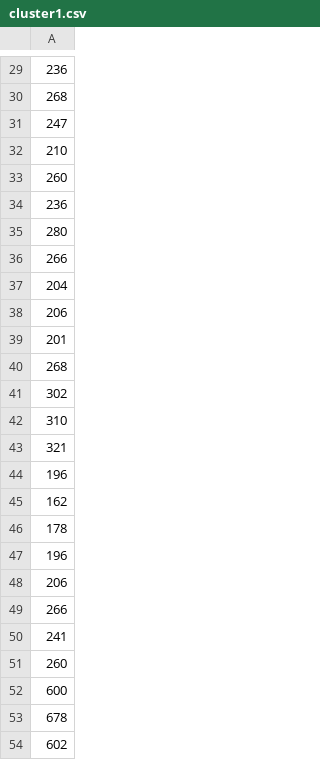
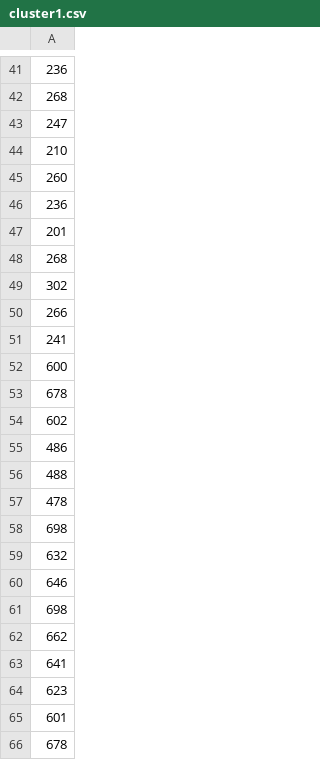
Before and after one commit to TheZaychik/FA, a CSV file: 2 Курс/Глущенко/2 семестр/АД/cluster1.csv, drawn as a sheet; only a part is shown, gaps mark what is left out; the shorter side is filled out with more unchanged rows; the diff covers the shown part only.

```diff
--- a/2 Курс/Глущенко/2 семестр/АД/cluster1.csv
+++ b/2 Курс/Глущенко/2 семестр/АД/cluster1.csv
@@ -34,6 +46,2 @@
 236
-280
-266
-204
-206
 201
@@ -41,12 +49,4 @@
 302
-310
-321
-196
-162
-178
-196
-206
 266
 241
-260
 600
```
Also changed, not shown: 12 added rows, 1 removed row and 5 edited cells elsewhere in this file, 2 Курс/Глущенко/2 семестр/АД/cluster2.csv, 5 other files.
